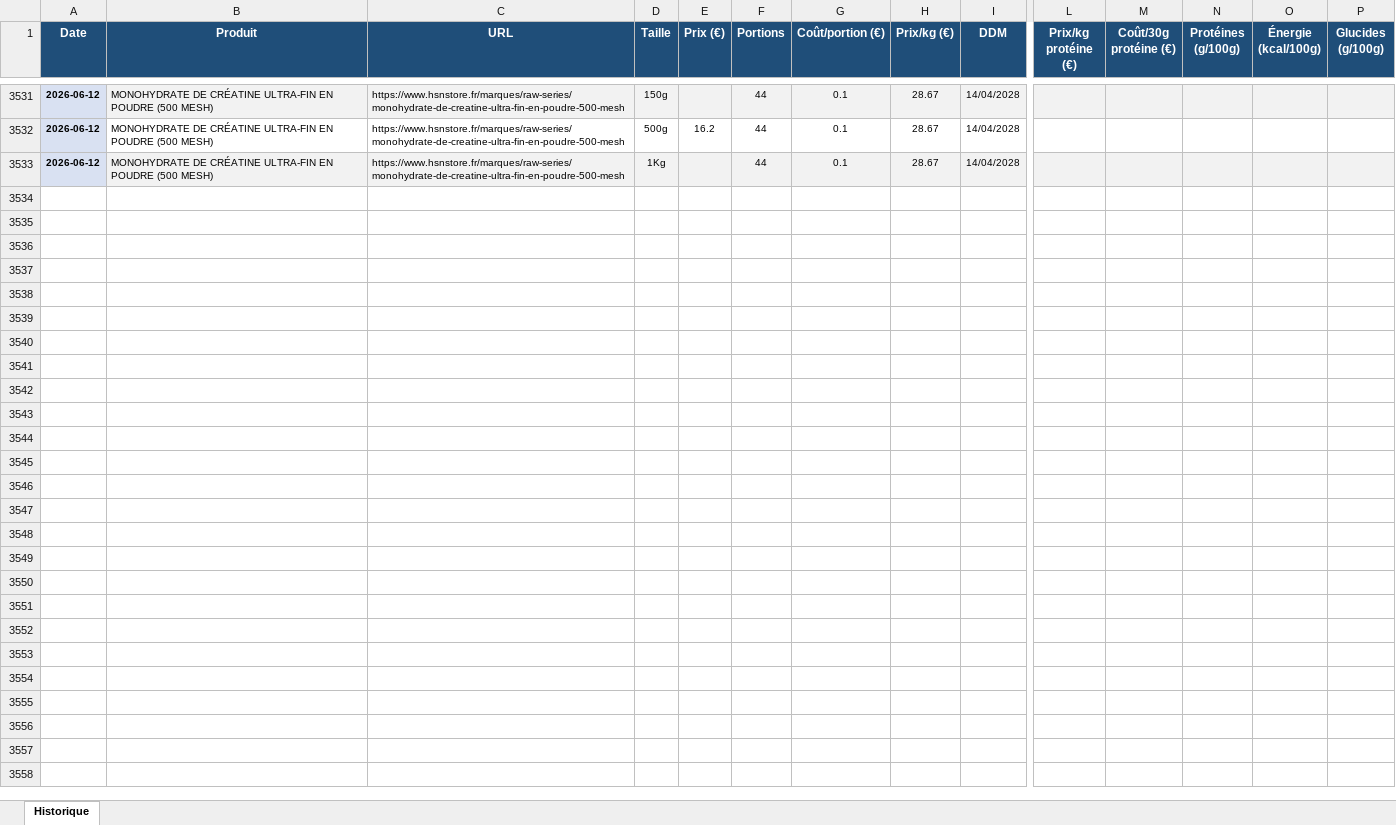
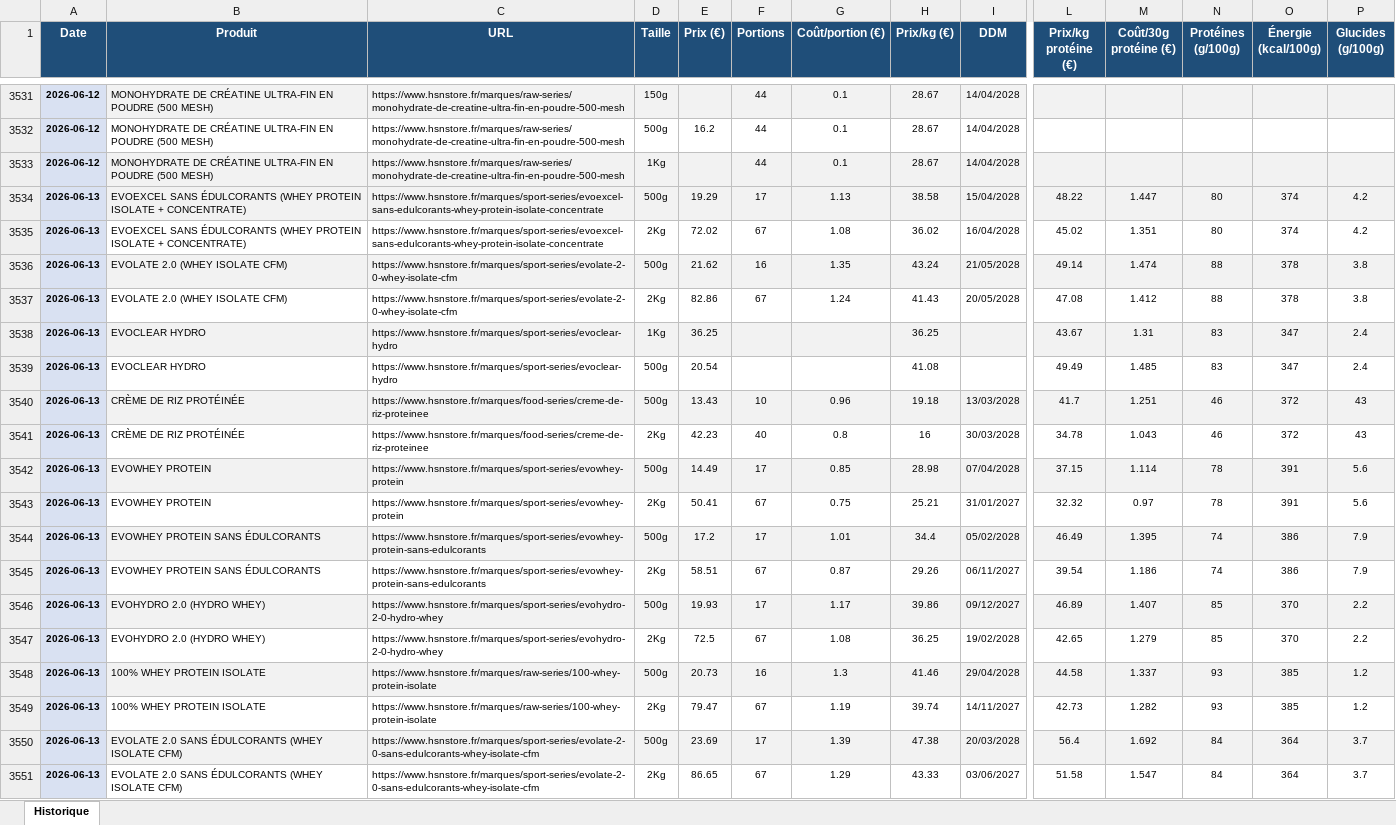
Before and after one commit to Aurel456/whey_price_tracker, an Excel workbook: whey_prices.xlsx, sheet Historique, drawn as a sheet; only a part is shown, gaps mark what is left out; values as stored, in another font and other column widths than the file's, no borders; rows hold the shown columns only; the diff covers the shown part only; the diff names each change by its address in the sheet, - before the commit and + after, or states it on an @@ line.

```diff
--- a/whey_prices.xlsx (sheet Historique)
+++ b/whey_prices.xlsx (sheet Historique)
+row 3534: 2026-06-13 | EVOEXCEL SANS ÉDULCORANTS (WHEY PROTEIN ISOLATE + CONCENTRATE) | https://www.hsnstore.fr/marques/sport-series/evoexcel-sans-edulcorants-whey-protein-isolate-concentrate | 500g | 19.29 | 17 | 1.13 | 38.58 | 15/04/2028 | 48.22 | 1.447 | 80 | 374 | 4.2
+row 3535: 2026-06-13 | EVOEXCEL SANS ÉDULCORANTS (WHEY PROTEIN ISOLATE + CONCENTRATE) | https://www.hsnstore.fr/marques/sport-series/evoexcel-sans-edulcorants-whey-protein-isolate-concentrate | 2Kg | 72.02 | 67 | 1.08 | 36.02 | 16/04/2028 | 45.02 | 1.351 | 80 | 374 | 4.2
+row 3536: 2026-06-13 | EVOLATE 2.0 (WHEY ISOLATE CFM) | https://www.hsnstore.fr/marques/sport-series/evolate-2-0-whey-isolate-cfm | 500g | 21.62 | 16 | 1.35 | 43.24 | 21/05/2028 | 49.14 | 1.474 | 88 | 378 | 3.8
+row 3537: 2026-06-13 | EVOLATE 2.0 (WHEY ISOLATE CFM) | https://www.hsnstore.fr/marques/sport-series/evolate-2-0-whey-isolate-cfm | 2Kg | 82.86 | 67 | 1.24 | 41.43 | 20/05/2028 | 47.08 | 1.412 | 88 | 378 | 3.8
+row 3538: 2026-06-13 | EVOCLEAR HYDRO | https://www.hsnstore.fr/marques/sport-series/evoclear-hydro | 1Kg | 36.25 |  |  | 36.25 |  | 43.67 | 1.31 | 83 | 347 | 2.4
+row 3539: 2026-06-13 | EVOCLEAR HYDRO | https://www.hsnstore.fr/marques/sport-series/evoclear-hydro | 500g | 20.54 |  |  | 41.08 |  | 49.49 | 1.485 | 83 | 347 | 2.4
+row 3540: 2026-06-13 | CRÈME DE RIZ PROTÉINÉE | https://www.hsnstore.fr/marques/food-series/creme-de-riz-proteinee | 500g | 13.43 | 10 | 0.96 | 19.18 | 13/03/2028 | 41.7 | 1.251 | 46 | 372 | 43
+row 3541: 2026-06-13 | CRÈME DE RIZ PROTÉINÉE | https://www.hsnstore.fr/marques/food-series/creme-de-riz-proteinee | 2Kg | 42.23 | 40 | 0.8 | 16 | 30/03/2028 | 34.78 | 1.043 | 46 | 372 | 43
+row 3542: 2026-06-13 | EVOWHEY PROTEIN | https://www.hsnstore.fr/marques/sport-series/evowhey-protein | 500g | 14.49 | 17 | 0.85 | 28.98 | 07/04/2028 | 37.15 | 1.114 | 78 | 391 | 5.6
+row 3543: 2026-06-13 | EVOWHEY PROTEIN | https://www.hsnstore.fr/marques/sport-series/evowhey-protein | 2Kg | 50.41 | 67 | 0.75 | 25.21 | 31/01/2027 | 32.32 | 0.97 | 78 | 391 | 5.6
+row 3544: 2026-06-13 | EVOWHEY PROTEIN SANS ÉDULCORANTS | https://www.hsnstore.fr/marques/sport-series/evowhey-protein-sans-edulcorants | 500g | 17.2 | 17 | 1.01 | 34.4 | 05/02/2028 | 46.49 | 1.395 | 74 | 386 | 7.9
+row 3545: 2026-06-13 | EVOWHEY PROTEIN SANS ÉDULCORANTS | https://www.hsnstore.fr/marques/sport-series/evowhey-protein-sans-edulcorants | 2Kg | 58.51 | 67 | 0.87 | 29.26 | 06/11/2027 | 39.54 | 1.186 | 74 | 386 | 7.9
+row 3546: 2026-06-13 | EVOHYDRO 2.0 (HYDRO WHEY) | https://www.hsnstore.fr/marques/sport-series/evohydro-2-0-hydro-whey | 500g | 19.93 | 17 | 1.17 | 39.86 | 09/12/2027 | 46.89 | 1.407 | 85 | 370 | 2.2
+row 3547: 2026-06-13 | EVOHYDRO 2.0 (HYDRO WHEY) | https://www.hsnstore.fr/marques/sport-series/evohydro-2-0-hydro-whey | 2Kg | 72.5 | 67 | 1.08 | 36.25 | 19/02/2028 | 42.65 | 1.279 | 85 | 370 | 2.2
+row 3548: 2026-06-13 | 100% WHEY PROTEIN ISOLATE | https://www.hsnstore.fr/marques/raw-series/100-whey-protein-isolate | 500g | 20.73 | 16 | 1.3 | 41.46 | 29/04/2028 | 44.58 | 1.337 | 93 | 385 | 1.2
+row 3549: 2026-06-13 | 100% WHEY PROTEIN ISOLATE | https://www.hsnstore.fr/marques/raw-series/100-whey-protein-isolate | 2Kg | 79.47 | 67 | 1.19 | 39.74 | 14/11/2027 | 42.73 | 1.282 | 93 | 385 | 1.2
+row 3550: 2026-06-13 | EVOLATE 2.0 SANS ÉDULCORANTS (WHEY ISOLATE CFM) | https://www.hsnstore.fr/marques/sport-series/evolate-2-0-sans-edulcorants-whey-isolate-cfm | 500g | 23.69 | 17 | 1.39 | 47.38 | 20/03/2028 | 56.4 | 1.692 | 84 | 364 | 3.7
+row 3551: 2026-06-13 | EVOLATE 2.0 SANS ÉDULCORANTS (WHEY ISOLATE CFM) | https://www.hsnstore.fr/marques/sport-series/evolate-2-0-sans-edulcorants-whey-isolate-cfm | 2Kg | 86.65 | 67 | 1.29 | 43.33 | 03/06/2027 | 51.58 | 1.547 | 84 | 364 | 3.7
```
Also changed, not shown: 66 added rows elsewhere in this sheet, 4 other files.
